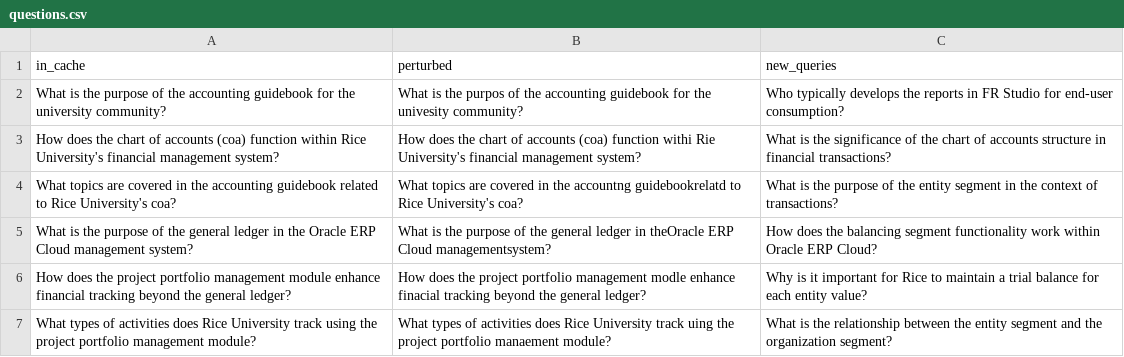
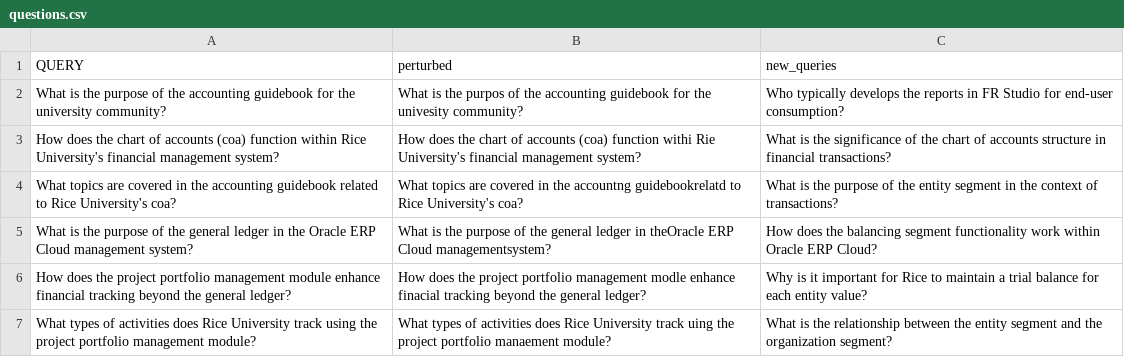
Before and after one commit to ThirdAILabs/ThirdAI-Platform, a CSV file: bin/questions.csv, drawn as a sheet; only a part is shown.

```diff
--- a/bin/questions.csv
+++ b/bin/questions.csv
@@ -1,2 +1,2 @@
-in_cache,perturbed,new_queries
+QUERY,perturbed,new_queries
 What is the purpose of the accounting guidebook for the university community?,What is the purpos of the accounting guidebook for the univesity community?,Who typically develops the reports in FR Studio for end-user consumption?
```
Also changed, not shown: 4 other files.
